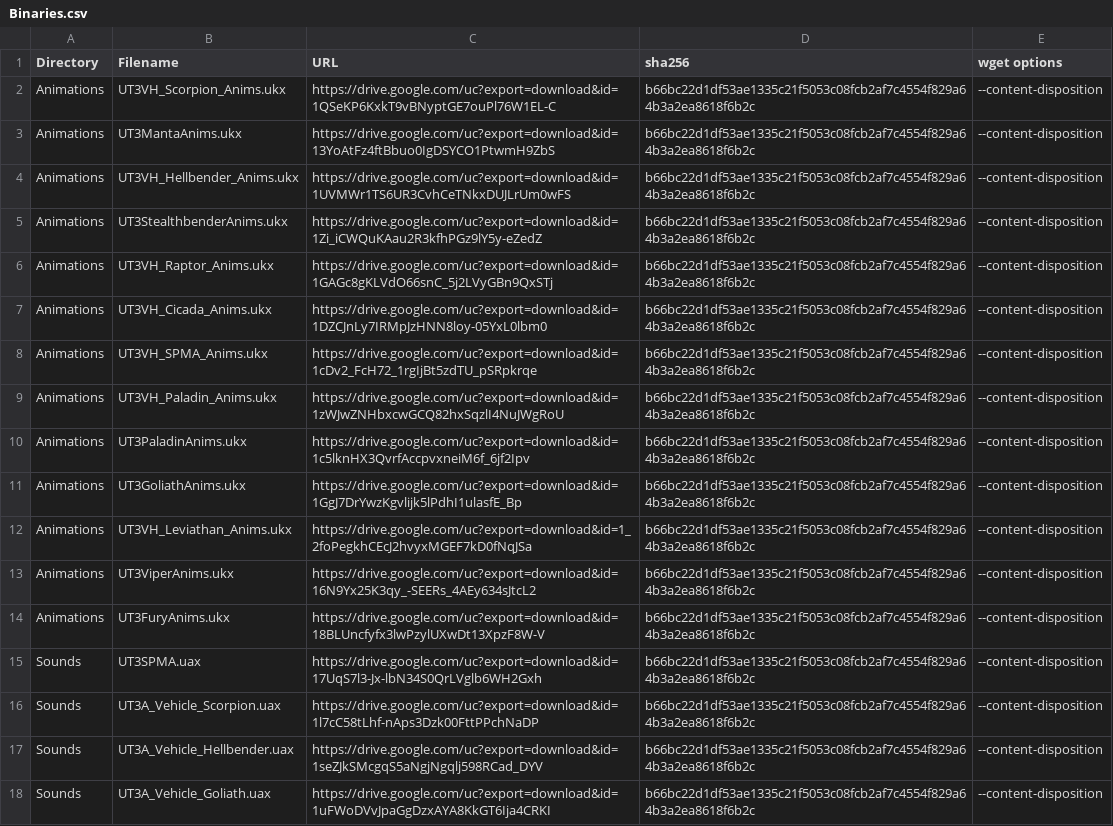
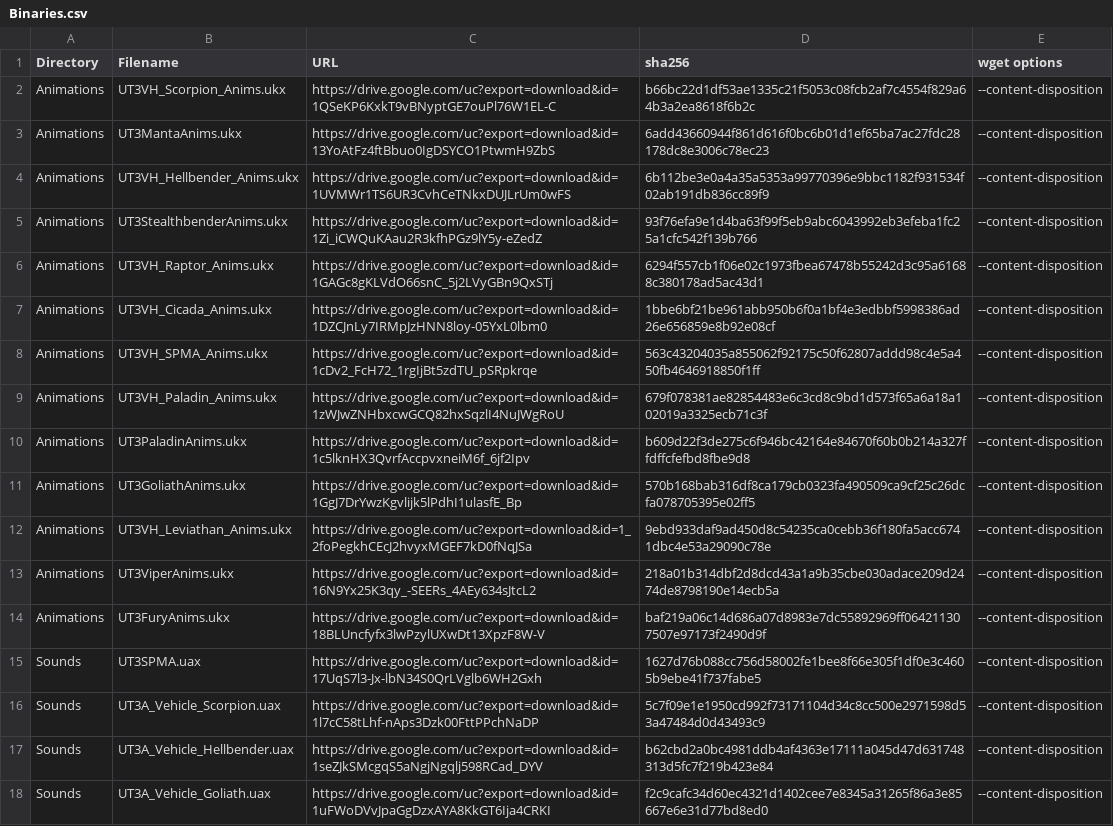
Before and after one commit to GreatEmerald/UT3Vehicles, a CSV file: Binaries.csv, drawn as a sheet; the diff names each change by its address in the sheet, - before the commit and + after, or states it on an @@ line.

Commit message:
Update Binaries.csv

```diff
--- a/Binaries.csv
+++ b/Binaries.csv
-D3 (sha256): b66bc22d1df53ae1335c21f5053c08fcb2af7c4554f829a64b3a2ea8618f6b2c
+D3 (sha256): 6add43660944f861d616f0bc6b01d1ef65ba7ac27fdc28178dc8e3006c78ec23
-D4 (sha256): b66bc22d1df53ae1335c21f5053c08fcb2af7c4554f829a64b3a2ea8618f6b2c
+D4 (sha256): 6b112be3e0a4a35a5353a99770396e9bbc1182f931534f02ab191db836cc89f9
-D5 (sha256): b66bc22d1df53ae1335c21f5053c08fcb2af7c4554f829a64b3a2ea8618f6b2c
+D5 (sha256): 93f76efa9e1d4ba63f99f5eb9abc6043992eb3efeba1fc25a1cfc542f139b766
-D6 (sha256): b66bc22d1df53ae1335c21f5053c08fcb2af7c4554f829a64b3a2ea8618f6b2c
+D6 (sha256): 6294f557cb1f06e02c1973fbea67478b55242d3c95a61688c380178ad5ac43d1
-D7 (sha256): b66bc22d1df53ae1335c21f5053c08fcb2af7c4554f829a64b3a2ea8618f6b2c
+D7 (sha256): 1bbe6bf21be961abb950b6f0a1bf4e3edbbf5998386ad26e656859e8b92e08cf
-D8 (sha256): b66bc22d1df53ae1335c21f5053c08fcb2af7c4554f829a64b3a2ea8618f6b2c
+D8 (sha256): 563c43204035a855062f92175c50f62807addd98c4e5a450fb4646918850f1ff
-D9 (sha256): b66bc22d1df53ae1335c21f5053c08fcb2af7c4554f829a64b3a2ea8618f6b2c
+D9 (sha256): 679f078381ae82854483e6c3cd8c9bd1d573f65a6a18a102019a3325ecb71c3f
-D10 (sha256): b66bc22d1df53ae1335c21f5053c08fcb2af7c4554f829a64b3a2ea8618f6b2c
+D10 (sha256): b609d22f3de275c6f946bc42164e84670f60b0b214a327ffdffcfefbd8fbe9d8
-D11 (sha256): b66bc22d1df53ae1335c21f5053c08fcb2af7c4554f829a64b3a2ea8618f6b2c
+D11 (sha256): 570b168bab316df8ca179cb0323fa490509ca9cf25c26dcfa078705395e02ff5
-D12 (sha256): b66bc22d1df53ae1335c21f5053c08fcb2af7c4554f829a64b3a2ea8618f6b2c
+D12 (sha256): 9ebd933daf9ad450d8c54235ca0cebb36f180fa5acc6741dbc4e53a29090c78e
-D13 (sha256): b66bc22d1df53ae1335c21f5053c08fcb2af7c4554f829a64b3a2ea8618f6b2c
+D13 (sha256): 218a01b314dbf2d8dcd43a1a9b35cbe030adace209d2474de8798190e14ecb5a
-D14 (sha256): b66bc22d1df53ae1335c21f5053c08fcb2af7c4554f829a64b3a2ea8618f6b2c
+D14 (sha256): baf219a06c14d686a07d8983e7dc55892969ff064211307507e97173f2490d9f
-D15 (sha256): b66bc22d1df53ae1335c21f5053c08fcb2af7c4554f829a64b3a2ea8618f6b2c
+D15 (sha256): 1627d76b088cc756d58002fe1bee8f66e305f1df0e3c4605b9ebe41f737fabe5
-D16 (sha256): b66bc22d1df53ae1335c21f5053c08fcb2af7c4554f829a64b3a2ea8618f6b2c
+D16 (sha256): 5c7f09e1e1950cd992f73171104d34c8cc500e2971598d53a47484d0d43493c9
-D17 (sha256): b66bc22d1df53ae1335c21f5053c08fcb2af7c4554f829a64b3a2ea8618f6b2c
+D17 (sha256): b62cbd2a0bc4981ddb4af4363e17111a045d47d631748313d5fc7f219b423e84
-D18 (sha256): b66bc22d1df53ae1335c21f5053c08fcb2af7c4554f829a64b3a2ea8618f6b2c
+D18 (sha256): f2c9cafc34d60ec4321d1402cee7e8345a31265f86a3e85667e6e31d77bd8ed0
```
